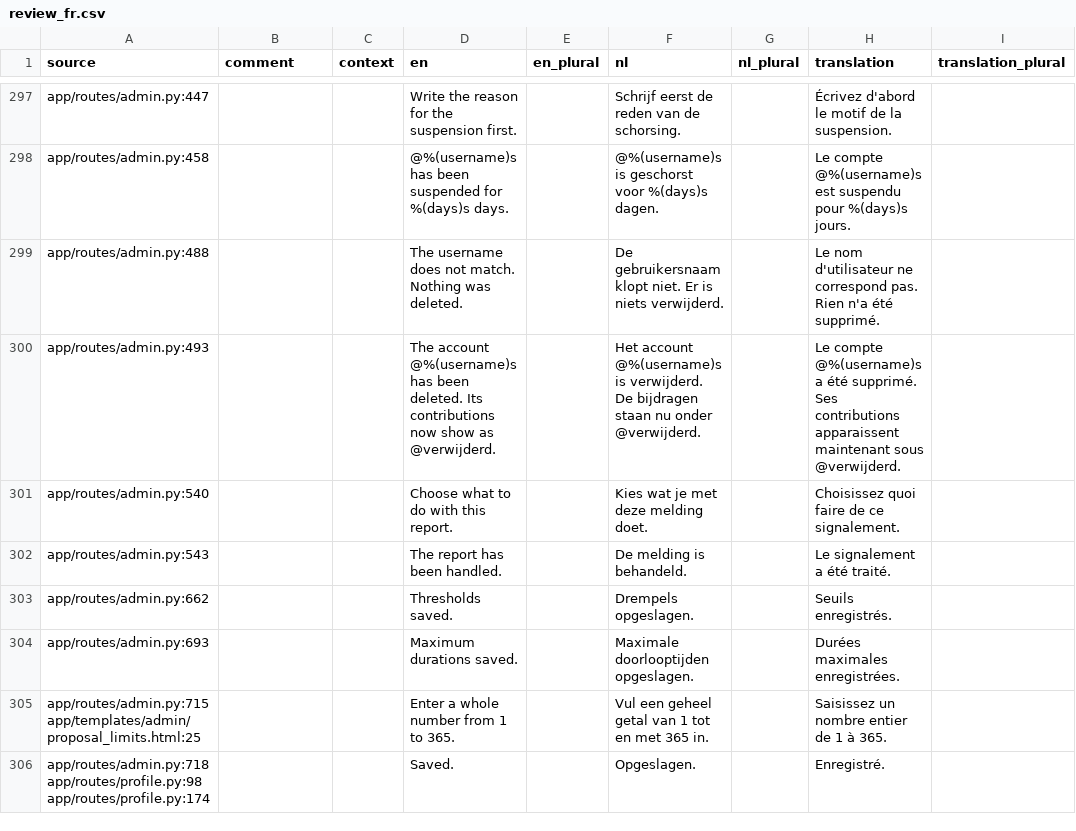
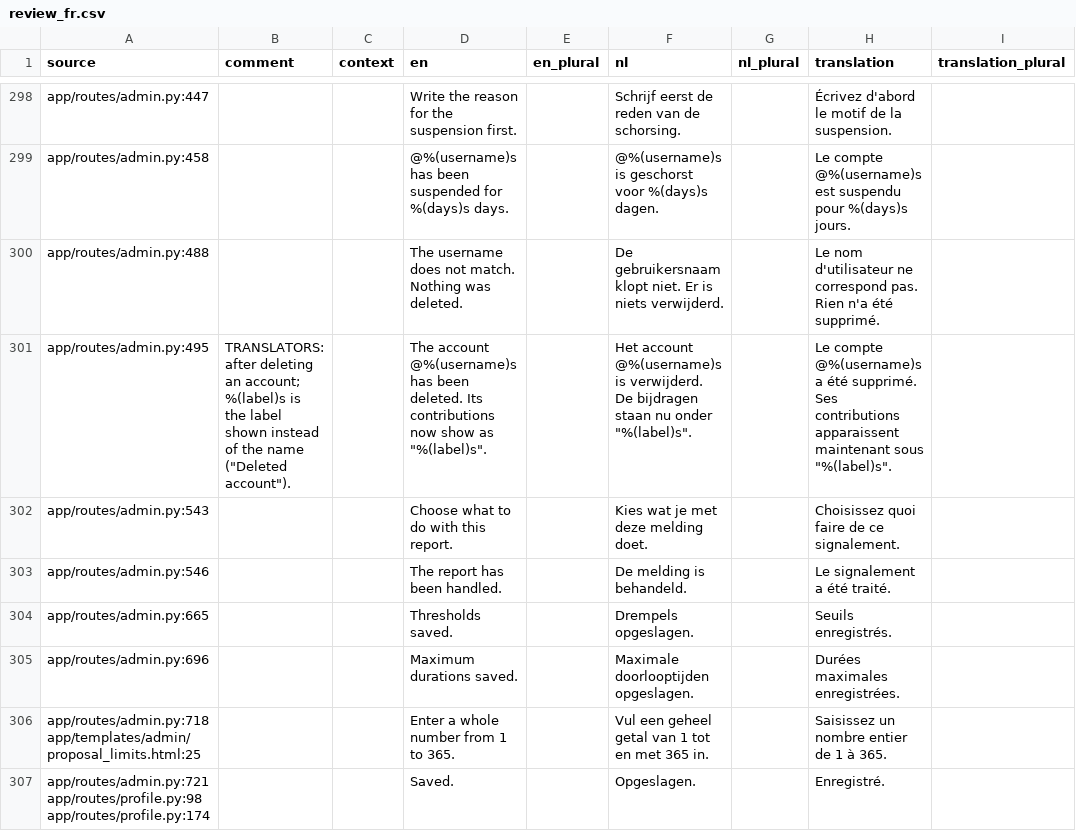
Before and after one commit to GerhardTop/global-union-forum, a CSV file: flask_registration/docs/i18n/review_fr.csv, drawn as a sheet; only a part is shown, gaps mark what is left out; the diff covers the shown part only.

```diff
--- a/flask_registration/docs/i18n/review_fr.csv
+++ b/flask_registration/docs/i18n/review_fr.csv
@@ -299,8 +300,8 @@ app/routes/admin.py:458,,,@%(username)s has been suspended for %(days)s days.,,@
 app/routes/admin.py:488,,,The username does not match. Nothing was deleted.,,De gebruikersnaam klopt niet. Er is niets verwijderd.,,Le nom d'utilisateur ne correspond pas. Rien n'a été supprimé.,
-app/routes/admin.py:493,,,The account @%(username)s has been deleted. Its contributions now show as @verwijderd.,,Het account @%(username)s is verwijderd. De bijdragen staan nu onder @verwijderd.,,Le compte @%(username)s a été supprimé. Ses contributions apparaissent maintenant sous @verwijderd.,
-app/routes/admin.py:540,,,Choose what to do with this report.,,Kies wat je met deze melding doet.,,Choisissez quoi faire de ce signalement.,
-app/routes/admin.py:543,,,The report has been handled.,,De melding is behandeld.,,Le signalement a été traité.,
-app/routes/admin.py:662,,,Thresholds saved.,,Drempels opgeslagen.,,Seuils enregistrés.,
-app/routes/admin.py:693,,,Maximum durations saved.,,Maximale doorlooptijden opgeslagen.,,Durées maximales enregistrées.,
-app/routes/admin.py:715 app/templates/admin/proposal_limits.html:25,,,Enter a whole number from 1 to 365.,,Vul een geheel getal van 1 tot en met 365 in.,,Saisissez un nombre entier de 1 à 365.,
-app/routes/admin.py:718 app/routes/profile.py:98 app/routes/profile.py:174,,,Saved.,,Opgeslagen.,,Enregistré.,
+app/routes/admin.py:495,"TRANSLATORS: after deleting an account; %(label)s is the label shown instead of the name (""Deleted account"").",,"The account @%(username)s has been deleted. Its contributions now show as ""%(label)s"".",,"Het account @%(username)s is verwijderd. De bijdragen staan nu onder ""%(label)s"".",,"Le compte @%(username)s a été supprimé. Ses contributions apparaissent maintenant sous ""%(label)s"".",
+app/routes/admin.py:543,,,Choose what to do with this report.,,Kies wat je met deze melding doet.,,Choisissez quoi faire de ce signalement.,
+app/routes/admin.py:546,,,The report has been handled.,,De melding is behandeld.,,Le signalement a été traité.,
+app/routes/admin.py:665,,,Thresholds saved.,,Drempels opgeslagen.,,Seuils enregistrés.,
+app/routes/admin.py:696,,,Maximum durations saved.,,Maximale doorlooptijden opgeslagen.,,Durées maximales enregistrées.,
+app/routes/admin.py:718 app/templates/admin/proposal_limits.html:25,,,Enter a whole number from 1 to 365.,,Vul een geheel getal van 1 tot en met 365 in.,,Saisissez un nombre entier de 1 à 365.,
+app/routes/admin.py:721 app/routes/profile.py:98 app/routes/profile.py:174,,,Saved.,,Opgeslagen.,,Enregistré.,
```
Also changed, not shown: 2 added rows and 19 edited cells elsewhere in this file, flask_registration/docs/i18n/review_de.csv, flask_registration/docs/i18n/review_es.csv, 26 other files.
